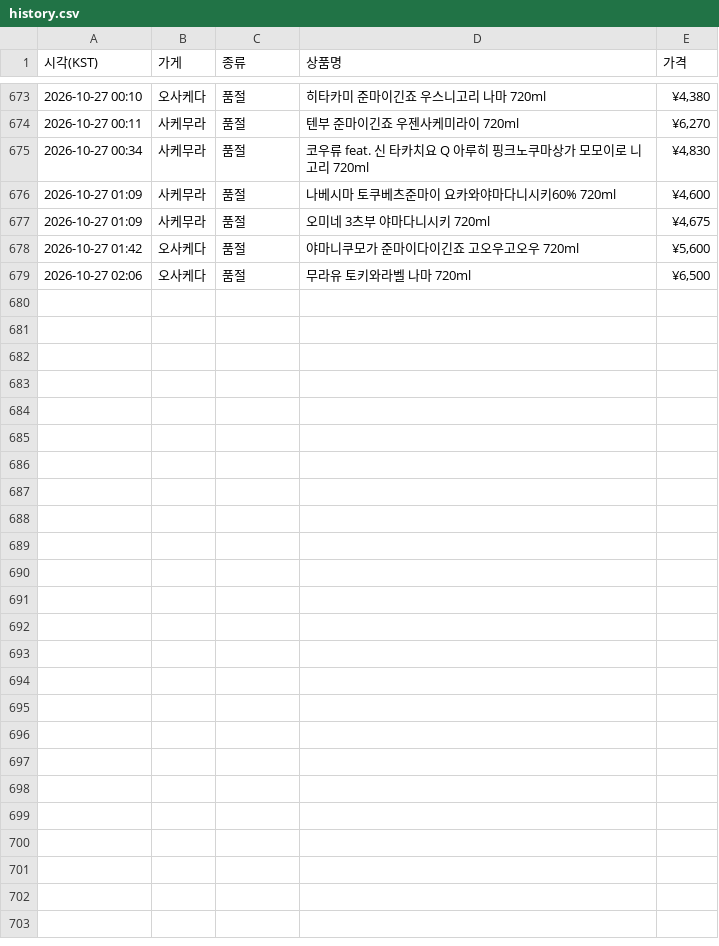
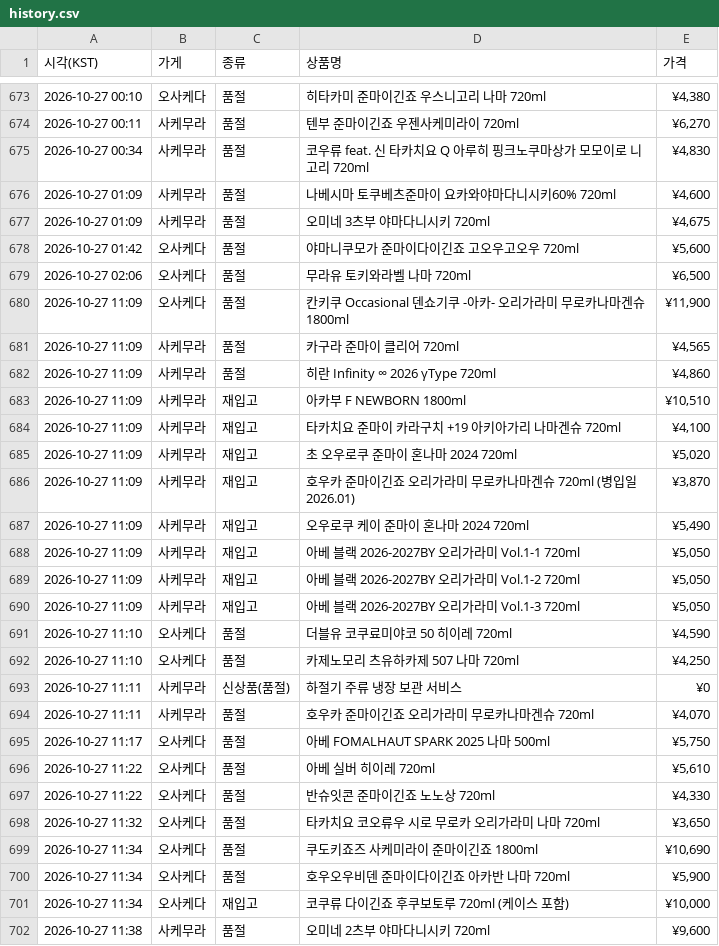
Before and after one commit to zerocustom84-alt/sake-watch, a CSV file: history.csv, drawn as a sheet; only a part is shown, gaps mark what is left out; the diff names each change by its address in the sheet, - before the commit and + after, or states it on an @@ line.

```diff
--- a/history.csv
+++ b/history.csv
+row 680: 2026-10-27 11:09 | 오사케다 | 품절 | 칸키쿠 Occasional 덴쇼기쿠 -아카- 오리가라미 무로카나마겐슈 1800ml | ¥11,900
+row 681: 2026-10-27 11:09 | 사케무라 | 품절 | 카구라 준마이 클리어 720ml | ¥4,565
+row 682: 2026-10-27 11:09 | 사케무라 | 품절 | 히란 Infinity ∞ 2026 γType 720ml | ¥4,860
+row 683: 2026-10-27 11:09 | 사케무라 | 재입고 | 아카부 F NEWBORN 1800ml | ¥10,510
+row 684: 2026-10-27 11:09 | 사케무라 | 재입고 | 타카치요 준마이 카라구치 +19 아키아가리 나마겐슈 720ml | ¥4,100
+row 685: 2026-10-27 11:09 | 사케무라 | 재입고 | 초 오우로쿠 준마이 혼나마 2024 720ml | ¥5,020
+row 686: 2026-10-27 11:09 | 사케무라 | 재입고 | 호우카 준마이긴죠 오리가라미 무로카나마겐슈 720ml (병입일 2026.01) | ¥3,870
+row 687: 2026-10-27 11:09 | 사케무라 | 재입고 | 오우로쿠 케이 준마이 혼나마 2024 720ml | ¥5,490
+row 688: 2026-10-27 11:09 | 사케무라 | 재입고 | 아베 블랙 2026-2027BY 오리가라미 Vol.1-1 720ml | ¥5,050
+row 689: 2026-10-27 11:09 | 사케무라 | 재입고 | 아베 블랙 2026-2027BY 오리가라미 Vol.1-2 720ml | ¥5,050
+row 690: 2026-10-27 11:09 | 사케무라 | 재입고 | 아베 블랙 2026-2027BY 오리가라미 Vol.1-3 720ml | ¥5,050
+row 691: 2026-10-27 11:10 | 오사케다 | 품절 | 더블유 코쿠료미야코 50 히이레 720ml | ¥4,590
+row 692: 2026-10-27 11:10 | 오사케다 | 품절 | 카제노모리 츠유하카제 507 나마 720ml | ¥4,250
+row 693: 2026-10-27 11:11 | 사케무라 | 신상품(품절) | 하절기 주류 냉장 보관 서비스 | ¥0
+row 694: 2026-10-27 11:11 | 사케무라 | 품절 | 호우카 준마이긴죠 오리가라미 무로카나마겐슈 720ml | ¥4,070
+row 695: 2026-10-27 11:17 | 오사케다 | 품절 | 아베 FOMALHAUT SPARK 2025 나마 500ml | ¥5,750
+row 696: 2026-10-27 11:22 | 오사케다 | 품절 | 아베 실버 히이레 720ml | ¥5,610
+row 697: 2026-10-27 11:22 | 오사케다 | 품절 | 반슈잇콘 준마이긴죠 노노상 720ml | ¥4,330
+row 698: 2026-10-27 11:32 | 오사케다 | 품절 | 타카치요 코오류우 시로 무로카 오리가라미 나마 720ml | ¥3,650
+row 699: 2026-10-27 11:34 | 오사케다 | 품절 | 쿠도키죠즈 사케미라이 준마이긴죠 1800ml | ¥10,690
+row 700: 2026-10-27 11:34 | 오사케다 | 품절 | 호우오우비덴 준마이다이긴죠 아카반 나마 720ml | ¥5,900
+row 701: 2026-10-27 11:34 | 오사케다 | 재입고 | 코쿠류 다이긴죠 후쿠보토루 720ml (케이스 포함) | ¥10,000
+row 702: 2026-10-27 11:38 | 사케무라 | 품절 | 오미네 2츠부 야마다니시키 720ml | ¥9,600
```
Also changed, not shown: 2 other files.
